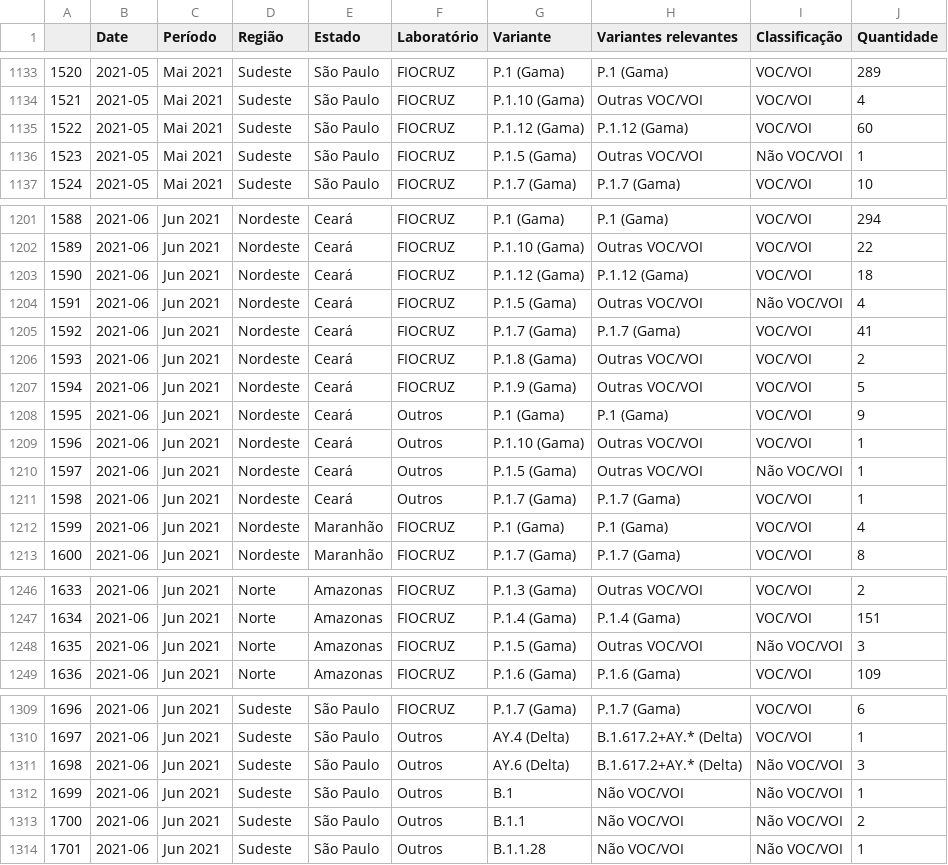
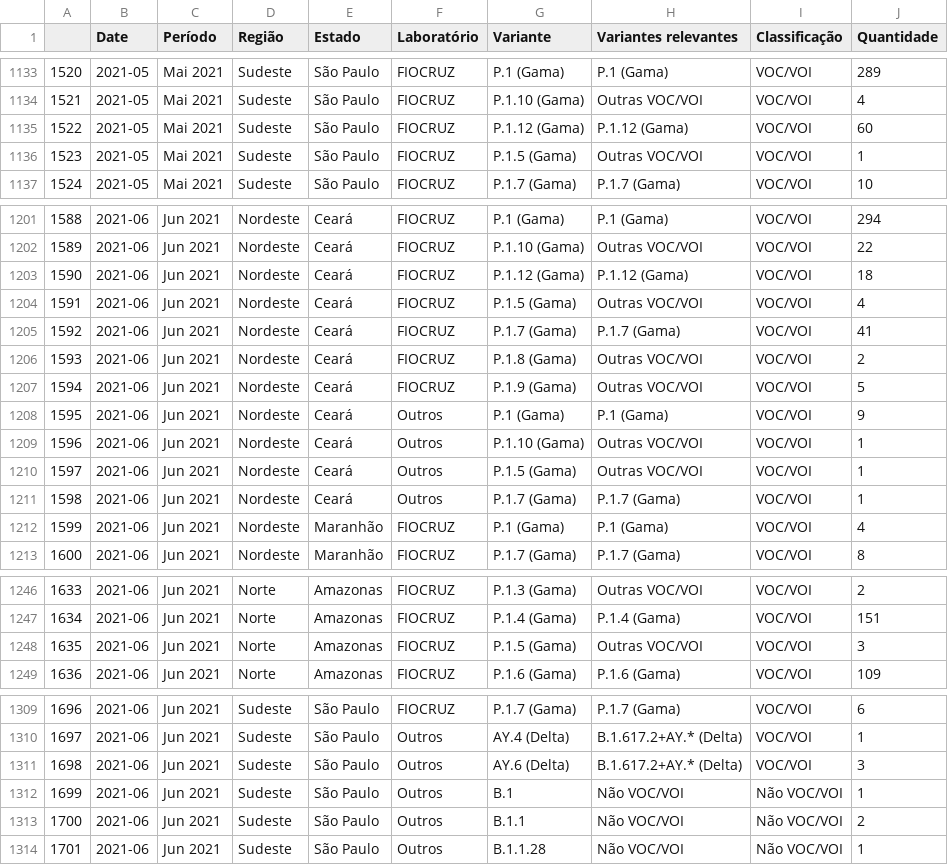
Before and after one commit to vanleiko/RedeGenomica, a CSV file: 2021-10-11/2021-10-11-dfVariantes.csv, drawn as a sheet; only a part is shown, gaps mark what is left out; the diff covers the shown part only.

```diff
--- a/2021-10-11/2021-10-11-dfVariantes.csv
+++ b/2021-10-11/2021-10-11-dfVariantes.csv
@@ -1135,3 +1135,3 @@
 1522,2021-05,Mai 2021,Sudeste,São Paulo,FIOCRUZ,P.1.12 (Gama),P.1.12 (Gama),VOC/VOI,60
-1523,2021-05,Mai 2021,Sudeste,São Paulo,FIOCRUZ,P.1.5 (Gama),Outras VOC/VOI,Não VOC/VOI,1
+1523,2021-05,Mai 2021,Sudeste,São Paulo,FIOCRUZ,P.1.5 (Gama),Outras VOC/VOI,VOC/VOI,1
 1524,2021-05,Mai 2021,Sudeste,São Paulo,FIOCRUZ,P.1.7 (Gama),P.1.7 (Gama),VOC/VOI,10
@@ -1203,3 +1203,3 @@
 1590,2021-06,Jun 2021,Nordeste,Ceará,FIOCRUZ,P.1.12 (Gama),P.1.12 (Gama),VOC/VOI,18
-1591,2021-06,Jun 2021,Nordeste,Ceará,FIOCRUZ,P.1.5 (Gama),Outras VOC/VOI,Não VOC/VOI,4
+1591,2021-06,Jun 2021,Nordeste,Ceará,FIOCRUZ,P.1.5 (Gama),Outras VOC/VOI,VOC/VOI,4
 1592,2021-06,Jun 2021,Nordeste,Ceará,FIOCRUZ,P.1.7 (Gama),P.1.7 (Gama),VOC/VOI,41
@@ -1209,3 +1209,3 @@
 1596,2021-06,Jun 2021,Nordeste,Ceará,Outros,P.1.10 (Gama),Outras VOC/VOI,VOC/VOI,1
-1597,2021-06,Jun 2021,Nordeste,Ceará,Outros,P.1.5 (Gama),Outras VOC/VOI,Não VOC/VOI,1
+1597,2021-06,Jun 2021,Nordeste,Ceará,Outros,P.1.5 (Gama),Outras VOC/VOI,VOC/VOI,1
 1598,2021-06,Jun 2021,Nordeste,Ceará,Outros,P.1.7 (Gama),P.1.7 (Gama),VOC/VOI,1
@@ -1247,3 +1247,3 @@
 1634,2021-06,Jun 2021,Norte,Amazonas,FIOCRUZ,P.1.4 (Gama),P.1.4 (Gama),VOC/VOI,151
-1635,2021-06,Jun 2021,Norte,Amazonas,FIOCRUZ,P.1.5 (Gama),Outras VOC/VOI,Não VOC/VOI,3
+1635,2021-06,Jun 2021,Norte,Amazonas,FIOCRUZ,P.1.5 (Gama),Outras VOC/VOI,VOC/VOI,3
 1636,2021-06,Jun 2021,Norte,Amazonas,FIOCRUZ,P.1.6 (Gama),P.1.6 (Gama),VOC/VOI,109
@@ -1310,3 +1310,3 @@
 1697,2021-06,Jun 2021,Sudeste,São Paulo,Outros,AY.4 (Delta),B.1.617.2+AY.* (Delta),VOC/VOI,1
-1698,2021-06,Jun 2021,Sudeste,São Paulo,Outros,AY.6 (Delta),B.1.617.2+AY.* (Delta),Não VOC/VOI,3
+1698,2021-06,Jun 2021,Sudeste,São Paulo,Outros,AY.6 (Delta),B.1.617.2+AY.* (Delta),VOC/VOI,3
 1699,2021-06,Jun 2021,Sudeste,São Paulo,Outros,B.1,Não VOC/VOI,Não VOC/VOI,1
```
Also changed, not shown: 21 edited cells elsewhere in this file.
